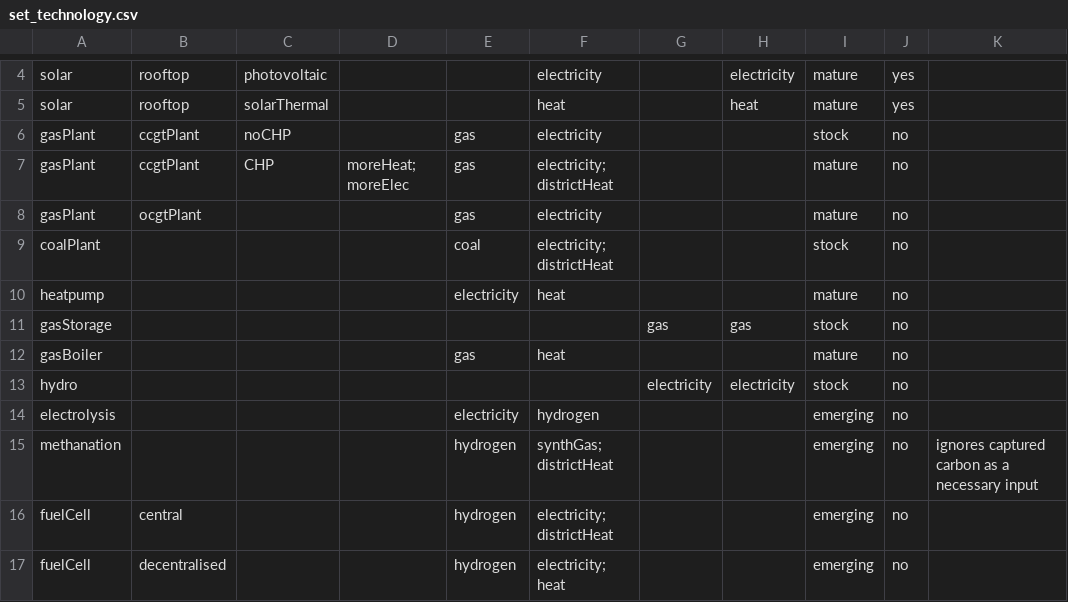
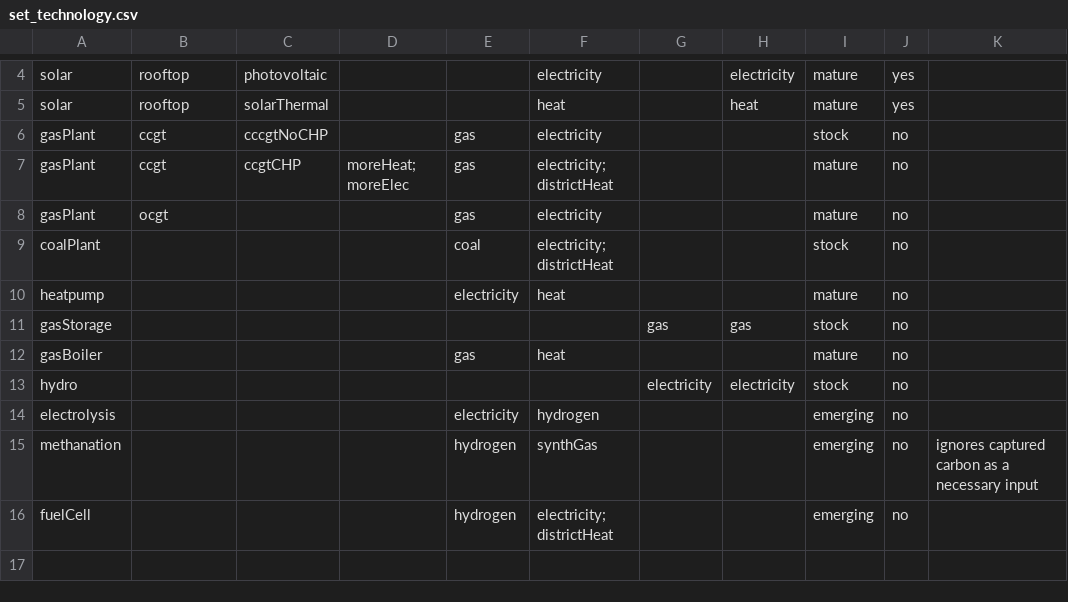
Before and after one commit to leonardgoeke/AnyMOD.jl, a CSV file: examples/demo/set_technology.csv (was examples/testProblem/set_technology.csv), drawn as a sheet; only a part is shown, gaps mark what is left out.

```diff
--- a/examples/testProblem/set_technology.csv
+++ b/examples/demo/set_technology.csv
@@ -5,5 +5,5 @@ solar,rooftop,photovoltaic,,,electricity,,electricity,mature,yes,
 solar,rooftop,solarThermal,,,heat,,heat,mature,yes,
-gasPlant,ccgtPlant,noCHP,,gas,electricity,,,stock,no,
-gasPlant,ccgtPlant,CHP,moreHeat; moreElec,gas,electricity; districtHeat,,,mature,no,
-gasPlant,ocgtPlant,,,gas,electricity,,,mature,no,
+gasPlant,ccgt,cccgtNoCHP,,gas,electricity,,,stock,no,
+gasPlant,ccgt,ccgtCHP,moreHeat; moreElec,gas,electricity; districtHeat,,,mature,no,
+gasPlant,ocgt,,,gas,electricity,,,mature,no,
 coalPlant,,,,coal,electricity; districtHeat,,,stock,no,
@@ -14,4 +14,3 @@ hydro,,,,,,electricity,electricity,stock,no,
 electrolysis,,,,electricity,hydrogen,,,emerging,no,
-methanation,,,,hydrogen,synthGas; districtHeat,,,emerging,no,ignores captured carbon as a necessary input
-fuelCell,central,,,hydrogen,electricity; districtHeat,,,emerging,no,
-fuelCell,decentralised,,,hydrogen,electricity; heat,,,emerging,no,
+methanation,,,,hydrogen,synthGas,,,emerging,no,ignores captured carbon as a necessary input
+fuelCell,,,,hydrogen,electricity; districtHeat,,,emerging,no,
```
Also changed, not shown: examples/demo/par_techCost.csv, examples/demo/par_techDispatch.csv, 48 other files.
